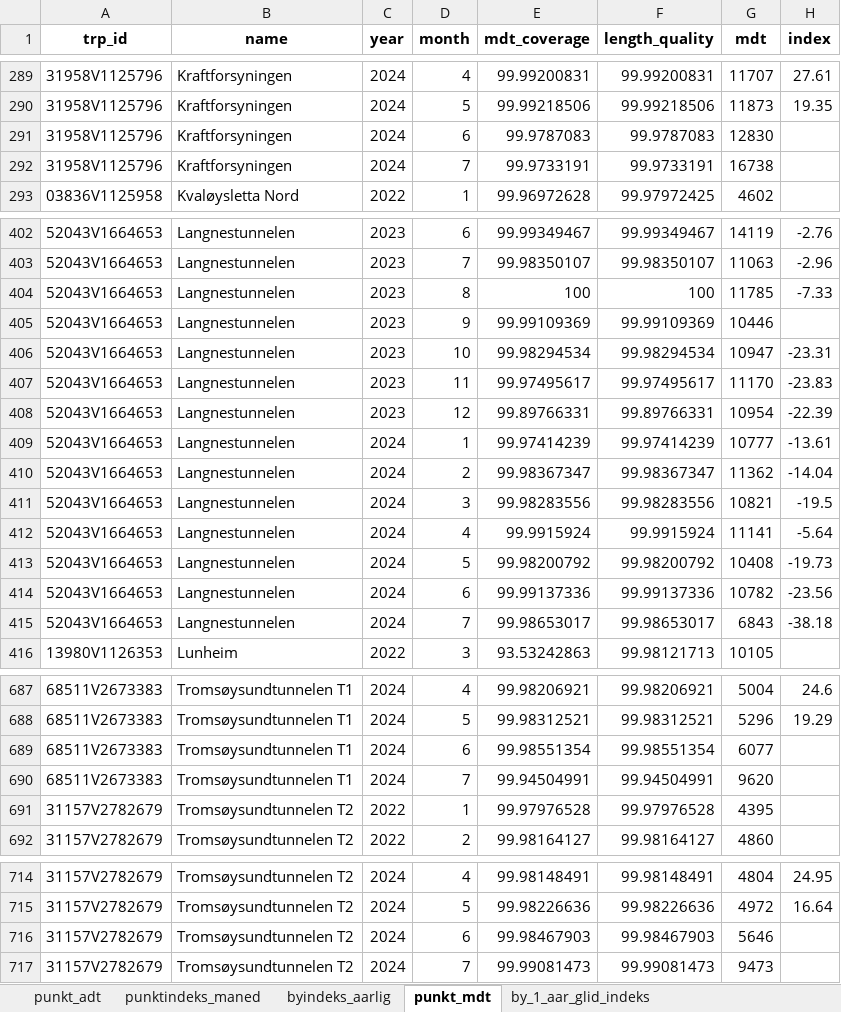
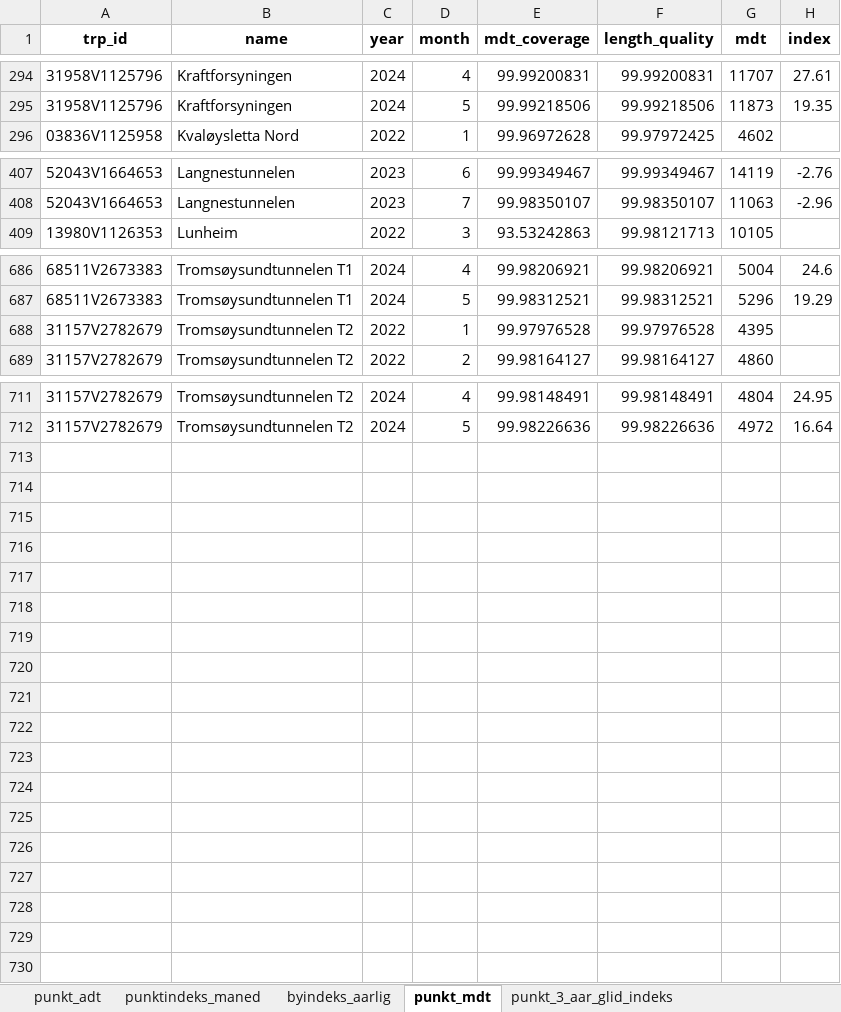
Before and after one commit to snohan/byindeks, an Excel workbook: data_indexpoints_tidy/tallmateriale_16952.xlsx, sheet punkt_mdt, drawn as a sheet; only a part is shown, gaps mark what is left out; values as stored, in another font and other column widths than the file's, no borders; removed rows and columns are numbered as before the commit, all else as after; the diff covers the shown part only; the diff names each change by its address in the sheet, - before the commit and + after, or states it on an @@ line.

```diff
--- a/data_indexpoints_tidy/tallmateriale_16952.xlsx (sheet punkt_mdt)
+++ b/data_indexpoints_tidy/tallmateriale_16952.xlsx (sheet punkt_mdt)
+sheet tab: punkt_3_aar_glid_indeks
-row 291: 31958V1125796 | Kraftforsyningen | 2024 | 6 | 99.9787083 | 99.9787083 | 12830
-row 292: 31958V1125796 | Kraftforsyningen | 2024 | 7 | 99.9733191 | 99.9733191 | 16738
-row 404: 52043V1664653 | Langnestunnelen | 2023 | 8 | 100 | 100 | 11785 | -7.33
-row 405: 52043V1664653 | Langnestunnelen | 2023 | 9 | 99.99109369 | 99.99109369 | 10446
-row 406: 52043V1664653 | Langnestunnelen | 2023 | 10 | 99.98294534 | 99.98294534 | 10947 | -23.31
-row 407: 52043V1664653 | Langnestunnelen | 2023 | 11 | 99.97495617 | 99.97495617 | 11170 | -23.83
-row 408: 52043V1664653 | Langnestunnelen | 2023 | 12 | 99.89766331 | 99.89766331 | 10954 | -22.39
-row 409: 52043V1664653 | Langnestunnelen | 2024 | 1 | 99.97414239 | 99.97414239 | 10777 | -13.61
-row 410: 52043V1664653 | Langnestunnelen | 2024 | 2 | 99.98367347 | 99.98367347 | 11362 | -14.04
-row 411: 52043V1664653 | Langnestunnelen | 2024 | 3 | 99.98283556 | 99.98283556 | 10821 | -19.5
-row 412: 52043V1664653 | Langnestunnelen | 2024 | 4 | 99.9915924 | 99.9915924 | 11141 | -5.64
-row 413: 52043V1664653 | Langnestunnelen | 2024 | 5 | 99.98200792 | 99.98200792 | 10408 | -19.73
-row 414: 52043V1664653 | Langnestunnelen | 2024 | 6 | 99.99137336 | 99.99137336 | 10782 | -23.56
-row 415: 52043V1664653 | Langnestunnelen | 2024 | 7 | 99.98653017 | 99.98653017 | 6843 | -38.18
-row 689: 68511V2673383 | Tromsøysundtunnelen T1 | 2024 | 6 | 99.98551354 | 99.98551354 | 6077
-row 690: 68511V2673383 | Tromsøysundtunnelen T1 | 2024 | 7 | 99.94504991 | 99.94504991 | 9620
-row 716: 31157V2782679 | Tromsøysundtunnelen T2 | 2024 | 6 | 99.98467903 | 99.98467903 | 5646
-row 717: 31157V2782679 | Tromsøysundtunnelen T2 | 2024 | 7 | 99.99081473 | 99.99081473 | 9473
```
Also changed, not shown: 15 added rows and 2 removed rows elsewhere in this sheet, sheet by_1_aar_glid_indeks, sheet byindeks_aarlig, sheet punktindeks_maned, other sheet tabs, data_indexpoints_tidy/tallmateriale_960.xlsx, 5 other files.
